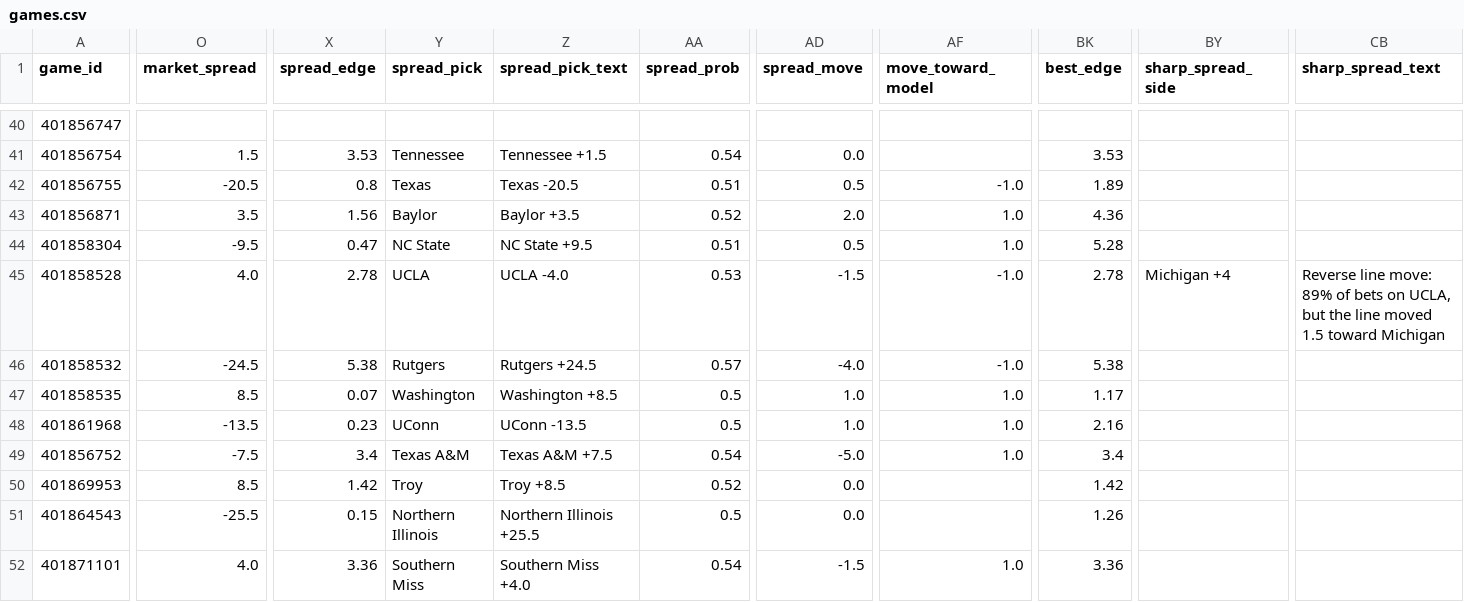
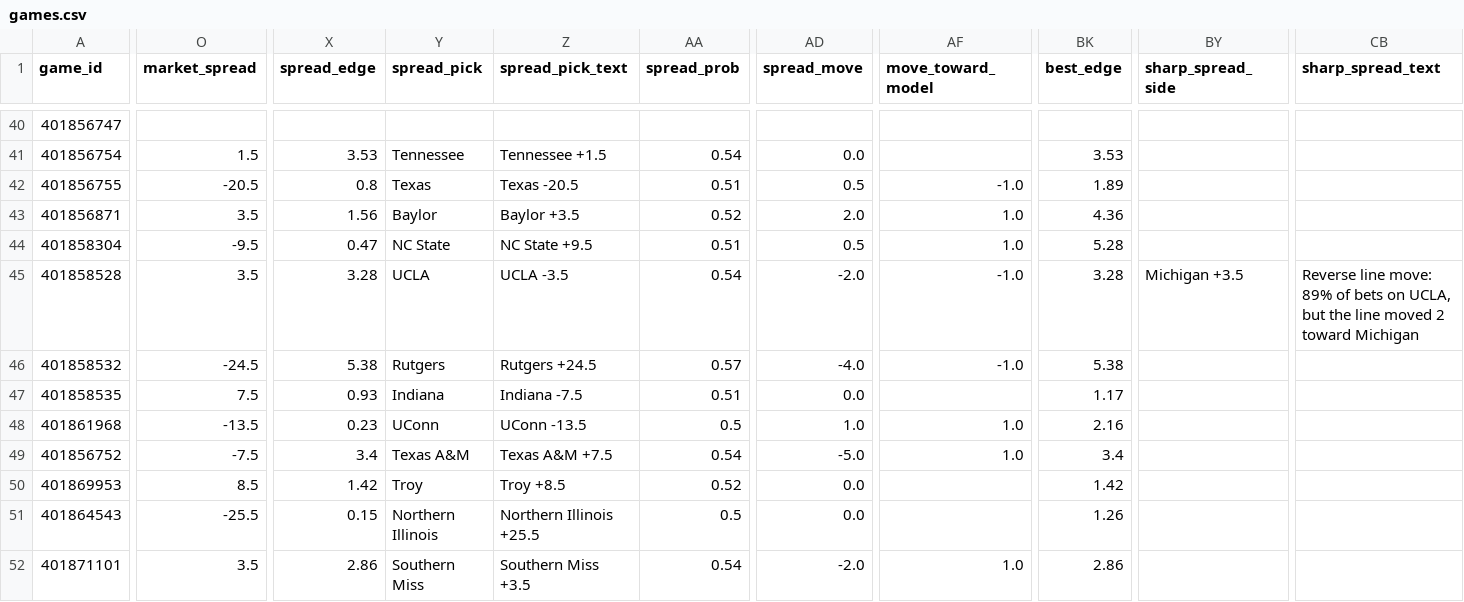
Before and after one commit to jschwich/cfb-model, a CSV file: docs/data/games.csv, drawn as a sheet; only a part is shown, gaps mark what is left out; the diff covers the shown part only; the diff names each change by its address in the sheet, - before the commit and + after, or states it on an @@ line.

```diff
--- a/docs/data/games.csv
+++ b/docs/data/games.csv
-O45 (market_spread): 4.0
+O45 (market_spread): 3.5
-X45 (spread_edge): 2.78
+X45 (spread_edge): 3.28
-Z45 (spread_pick_text): UCLA -4.0
+Z45 (spread_pick_text): UCLA -3.5
-AA45 (spread_prob): 0.53
+AA45 (spread_prob): 0.54
-AD45 (spread_move): -1.5
+AD45 (spread_move): -2.0
-BK45 (best_edge): 2.78
+BK45 (best_edge): 3.28
-BY45 (sharp_spread_side): Michigan +4
+BY45 (sharp_spread_side): Michigan +3.5
-CB45 (sharp_spread_text): …line moved 1.5 toward Michigan
+CB45 (sharp_spread_text): …line moved 2 toward Michigan
-O47 (market_spread): 8.5
+O47 (market_spread): 7.5
-X47 (spread_edge): 0.07
+X47 (spread_edge): 0.93
-Y47 (spread_pick): Washington
+Y47 (spread_pick): Indiana
-Z47 (spread_pick_text): Washington +8.5
+Z47 (spread_pick_text): Indiana -7.5
-AA47 (spread_prob): 0.5
+AA47 (spread_prob): 0.51
-AD47 (spread_move): 1.0
+AD47 (spread_move): 0.0
-AF47 (move_toward_model): 1.0
+AF47 (move_toward_model): (empty)
-O52 (market_spread): 4.0
+O52 (market_spread): 3.5
-X52 (spread_edge): 3.36
+X52 (spread_edge): 2.86
-Z52 (spread_pick_text): Southern Miss +4.0
+Z52 (spread_pick_text): Southern Miss +3.5
-AD52 (spread_move): -1.5
+AD52 (spread_move): -2.0
-BK52 (best_edge): 3.36
+BK52 (best_edge): 2.86
```
Also changed, not shown: 121 edited cells elsewhere in this file, 3 other files.
